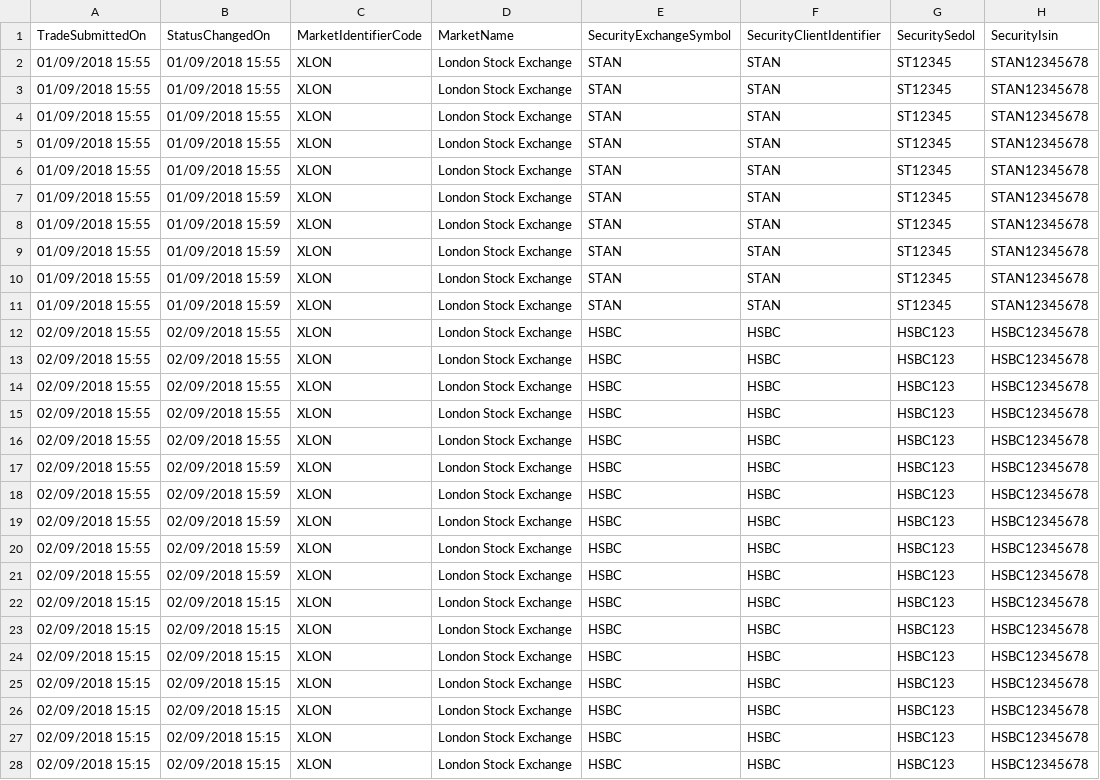
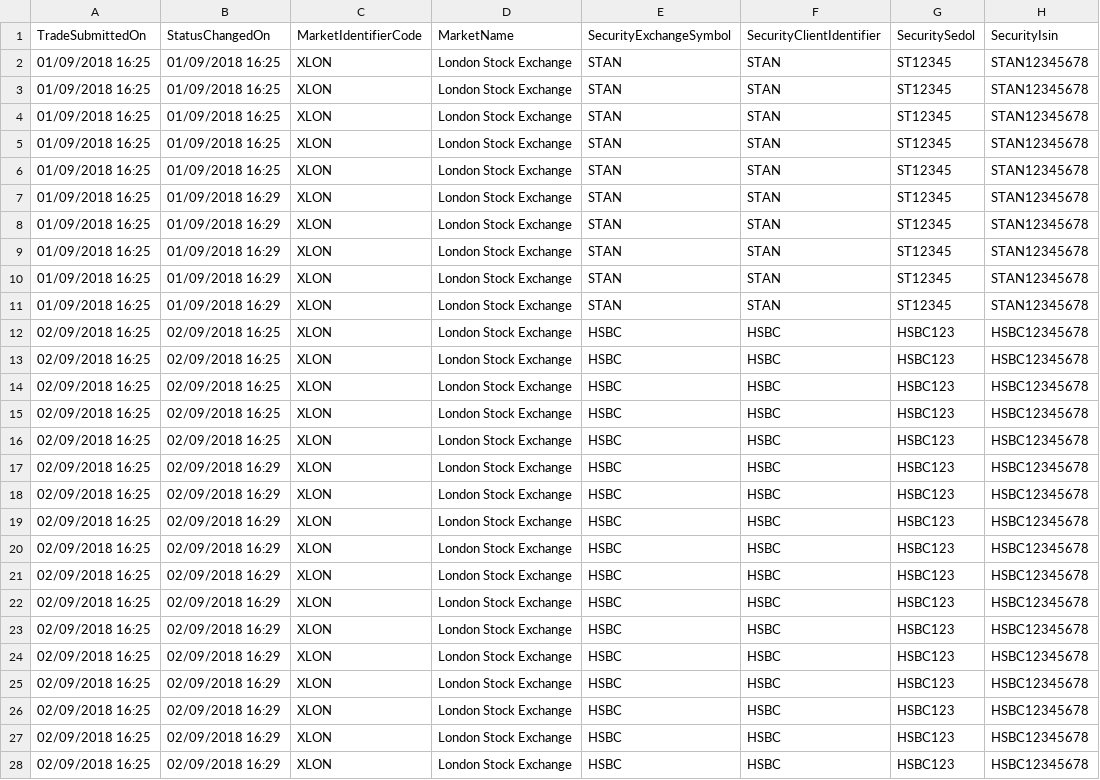
Before and after one commit to sl-tawfiknouri/RedDeer.Surveillance, a CSV file: src/Test Harness/TestHarness/PlayTradeFiles/TradeOrderFileTestMarkingTheClose.csv, drawn as a sheet; only a part is shown; the diff covers the shown part only; the diff names each change by its address in the sheet, - before the commit and + after, or states it on an @@ line.

Commit message:
RDPB-2930 altered date behaviour as it was breaking marking the close

```diff
--- a/src/Test Harness/TestHarness/PlayTradeFiles/TradeOrderFileTestMarkingTheClose.csv
+++ b/src/Test Harness/TestHarness/PlayTradeFiles/TradeOrderFileTestMarkingTheClose.csv
-A2:A11 (TradeSubmittedOn): 01/09/2018 15:55
+A2:A11 (TradeSubmittedOn): 01/09/2018 16:25
-B2:B6 (StatusChangedOn): 01/09/2018 15:55
+B2:B6 (StatusChangedOn): 01/09/2018 16:25
-B7:B11 (StatusChangedOn): 01/09/2018 15:59
+B7:B11 (StatusChangedOn): 01/09/2018 16:29
-A12:A21 (TradeSubmittedOn): 02/09/2018 15:55
+A12:A21 (TradeSubmittedOn): 02/09/2018 16:25
-B12:B16 (StatusChangedOn): 02/09/2018 15:55
+B12:B16 (StatusChangedOn): 02/09/2018 16:25
-B17:B21 (StatusChangedOn): 02/09/2018 15:59
+B17:B21 (StatusChangedOn): 02/09/2018 16:29
-A22:A28 (TradeSubmittedOn): 02/09/2018 15:15
+A22:A28 (TradeSubmittedOn): 02/09/2018 16:25
-B22:B28 (StatusChangedOn): 02/09/2018 15:15
+B22:B28 (StatusChangedOn): 02/09/2018 16:29
```
Also changed, not shown: 6 edited cells elsewhere in this file, 3 other files.
